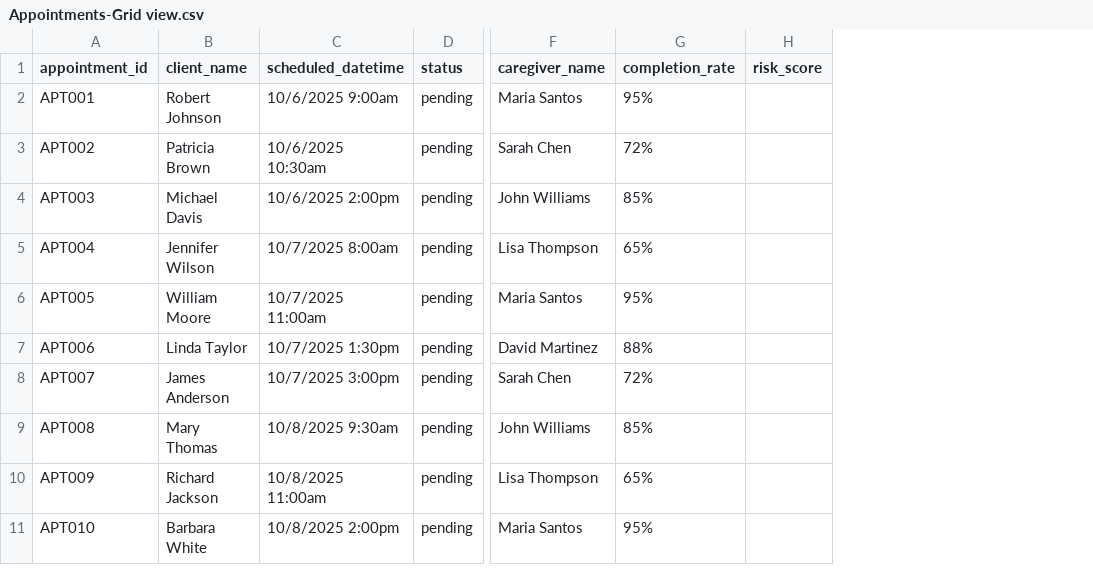
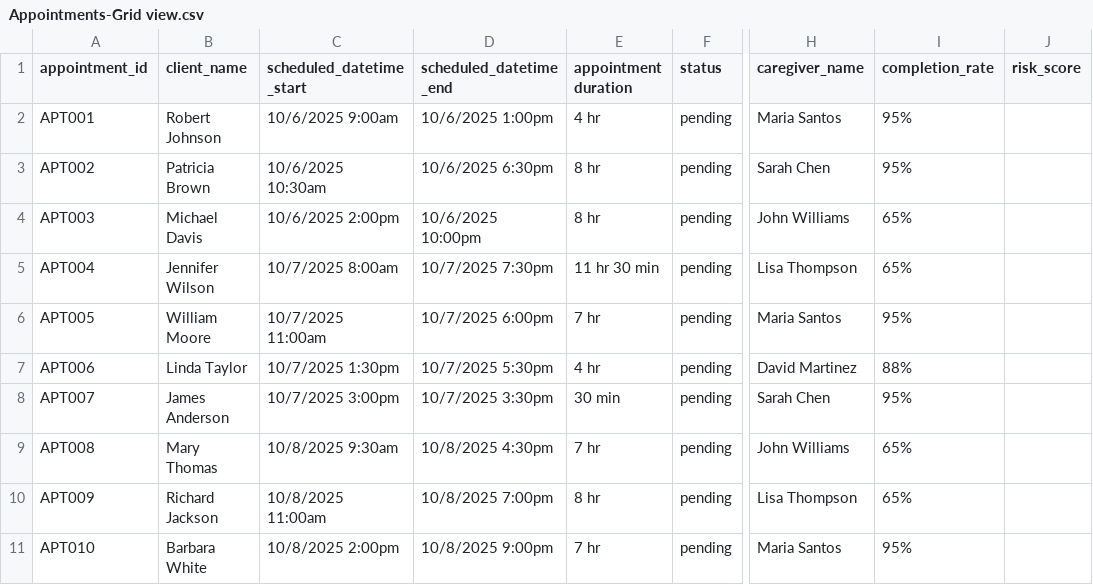
Before and after one commit to Luke-McNeur/scheduler-risk-prediction, a CSV file: data/airtable-schema/Appointments-Grid view.csv, drawn as a sheet; only a part is shown, gaps mark what is left out; addresses are those after the commit; the diff names each change by its address in the sheet, - before the commit and + after, or states it on an @@ line.

```diff
--- a/data/airtable-schema/Appointments-Grid view.csv
+++ b/data/airtable-schema/Appointments-Grid view.csv
+column D (scheduled_datetime_end), rows 2-11: 10/6/2025 1:00pm | 10/6/2025 6:30pm | 10/6/2025 10:00pm | 10/7/2025 7:30pm | 10/7/2025 6:00pm | 10/7/2025 5:30pm | 10/7/2025 3:30pm | 10/8/2025 4:30pm | 10/8/2025 7:00pm | 10/8/2025 9:00pm
+column E (appointment duration), rows 2-11: 4 hr | 8 hr | 8 hr | 11 hr 30 min | 7 hr | 4 hr | 30 min | 7 hr | 8 hr | 7 hr
-C1: scheduled_datetime
+C1: scheduled_datetime_start
-I3 (completion_rate): 72%
+I3 (completion_rate): 95%
-I4 (completion_rate): 85%
+I4 (completion_rate): 65%
-I8 (completion_rate): 72%
+I8 (completion_rate): 95%
-I9 (completion_rate): 85%
+I9 (completion_rate): 65%
```
Also changed, not shown: 1 other file.
